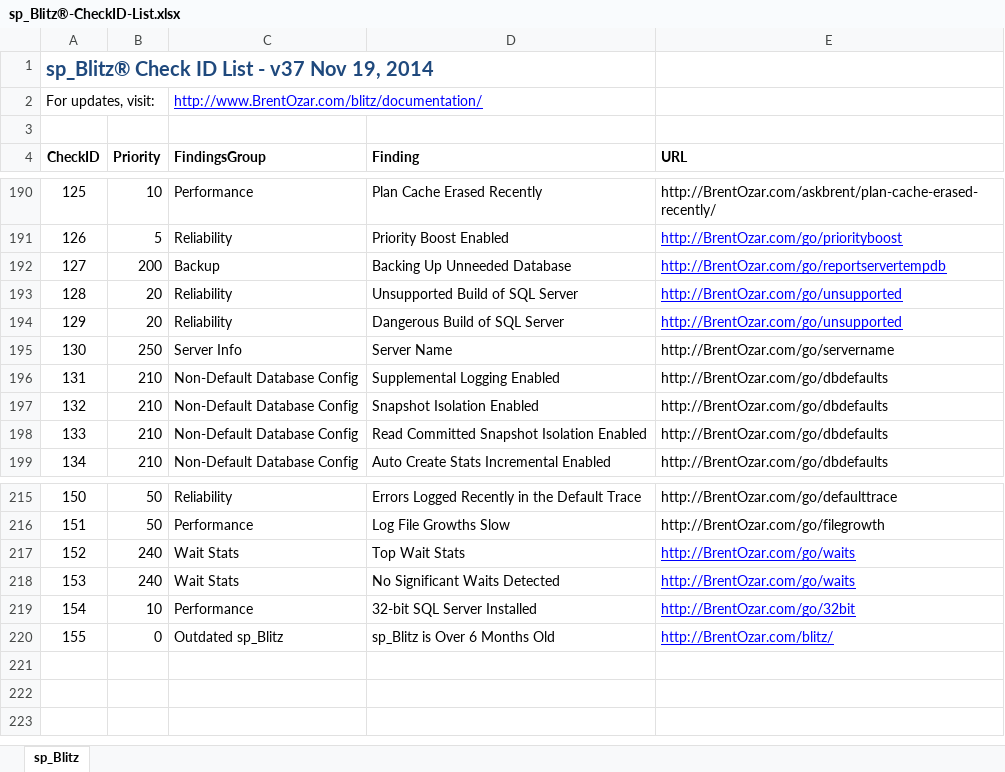
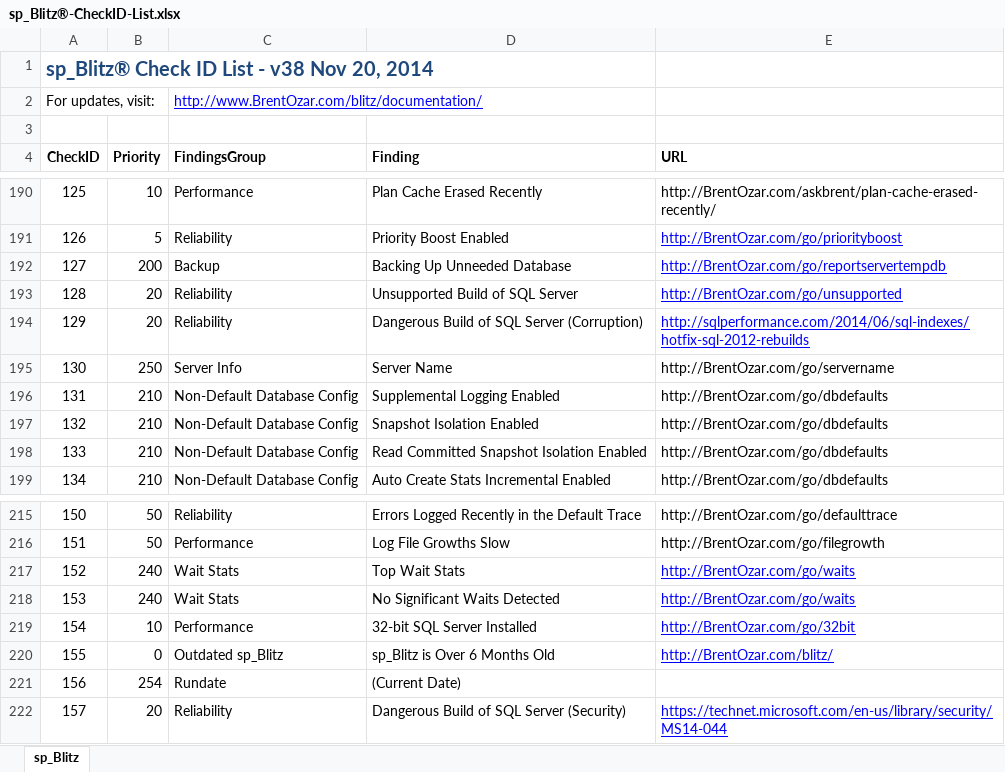
Before and after one commit to BrentOzarULTD/SQL-Server-First-Responder-Kit, an Excel workbook: sp_Blitz/sp_Blitz®-CheckID-List.xlsx, sheet sp_Blitz, drawn as a sheet; only a part is shown, gaps mark what is left out; values as stored, in another font and other column widths than the file's, no borders; the diff names each change by its address in the sheet, - before the commit and + after, or states it on an @@ line.

Commit message:
v38 - several fixes
Added check for MS14-044, outputs rundate as 2nd to last check,
improved wait stats checks to include more details and work if server
has been up less than an hour.

```diff
--- a/sp_Blitz/sp_Blitz®-CheckID-List.xlsx (sheet sp_Blitz)
+++ b/sp_Blitz/sp_Blitz®-CheckID-List.xlsx (sheet sp_Blitz)
-A1 (CheckID): sp_Blitz® Check ID List - v37 Nov 19, 2014
+A1 (CheckID): sp_Blitz® Check ID List - v38 Nov 20, 2014
-D194 (Finding): Dangerous Build of SQL Server
+D194 (Finding): Dangerous Build of SQL Server (Corruption)
-E194 (URL): http://BrentOzar.com/go/unsupported
+E194 (URL): http://sqlperformance.com/2014/06/sql-indexes/hotfix-sql-2012-rebuilds
+row 221: 156 | 254 | Rundate | (Current Date)
+row 222: 157 | 20 | Reliability | Dangerous Build of SQL Server (Security) | https://technet.microsoft.com/en-us/library/security/MS14-044
```
Also changed, not shown: 1 other file.
